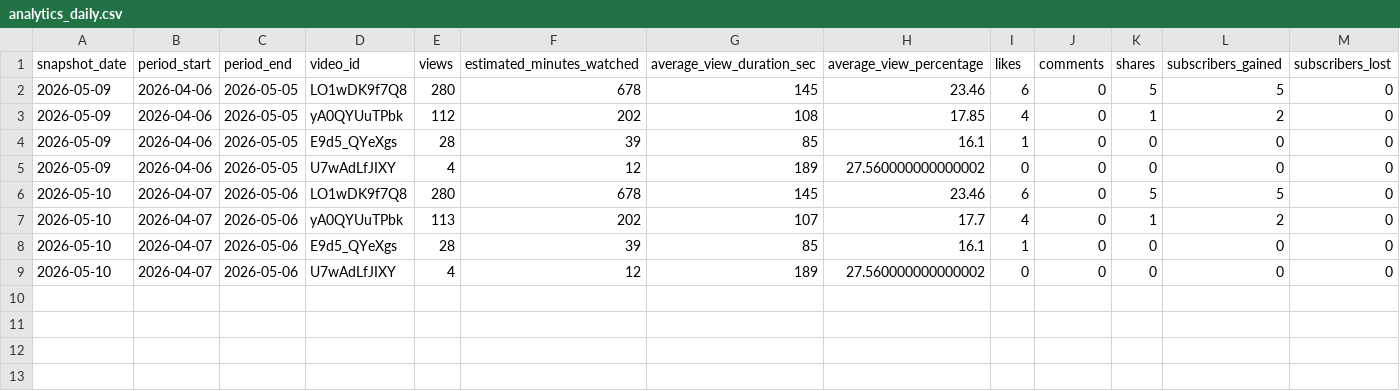
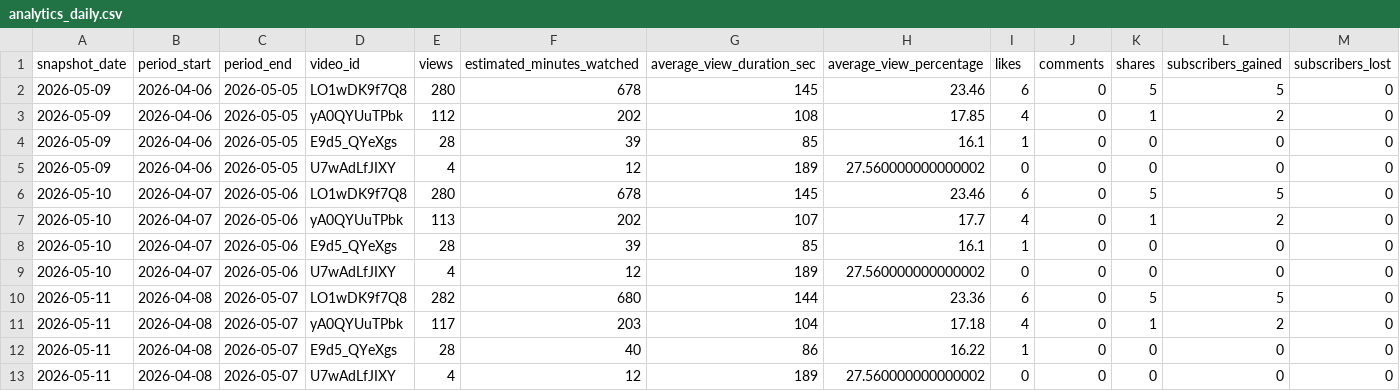
Before and after one commit to take-cmd-web/youtube-analytics-tracker, a CSV file: data/analytics_daily.csv, drawn as a sheet; only a part is shown; rows hold the shown columns only; the diff names each change by its address in the sheet, - before the commit and + after, or states it on an @@ line.

```diff
--- a/data/analytics_daily.csv
+++ b/data/analytics_daily.csv
+row 10: 2026-05-11 | 2026-04-08 | 2026-05-07 | LO1wDK9f7Q8 | 282 | 680 | 144 | 23.36 | 6 | 0 | 5 | 5 | 0
+row 11: 2026-05-11 | 2026-04-08 | 2026-05-07 | yA0QYUuTPbk | 117 | 203 | 104 | 17.18 | 4 | 0 | 1 | 2 | 0
+row 12: 2026-05-11 | 2026-04-08 | 2026-05-07 | E9d5_QYeXgs | 28 | 40 | 86 | 16.22 | 1 | 0 | 0 | 0 | 0
+row 13: 2026-05-11 | 2026-04-08 | 2026-05-07 | U7wAdLfJIXY | 4 | 12 | 189 | 27.560000000000002 | 0 | 0 | 0 | 0 | 0
```
Also changed, not shown: data/impressions_ctr.csv, data/traffic_sources.csv, 3 other files.
